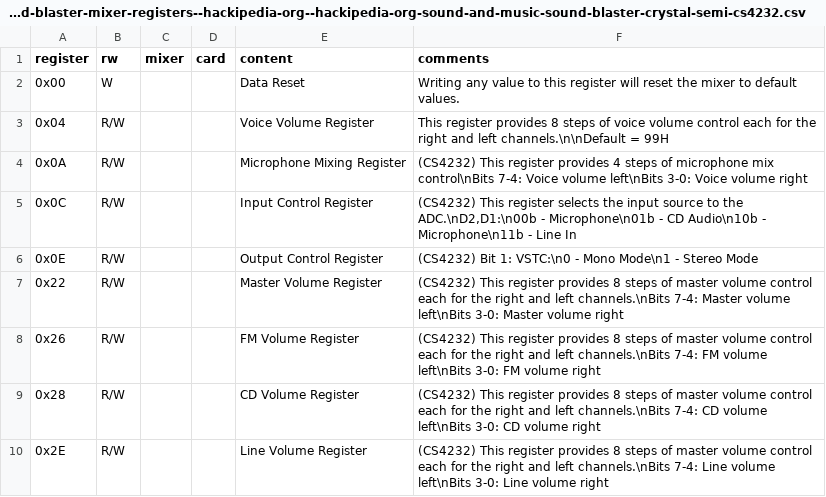
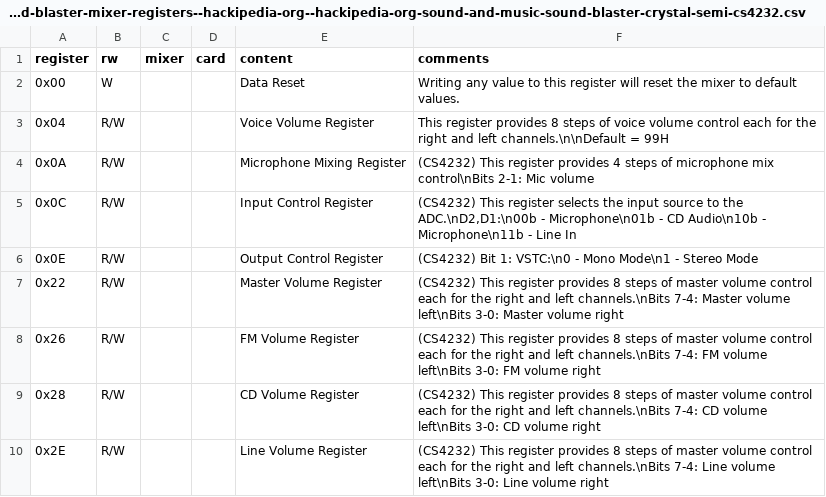
Before and after one commit to joncampbell123/a-pile-of-documentation, a CSV file: tables/sound/ibm/sound-blaster/sound-blaster-mixer-registers--hackipedia-org--hackipedia-org-sound-and-music-sound-blaster-crystal-semi-cs4232.csv, drawn as a sheet.

Commit message:
correction

```diff
--- a/tables/sound/ibm/sound-blaster/sound-blaster-mixer-registers--hackipedia-org--hackipedia-org-sound-and-music-sound-blaster-crystal-semi-cs4232.csv
+++ b/tables/sound/ibm/sound-blaster/sound-blaster-mixer-registers--hackipedia-org--hackipedia-org-sound-and-music-sound-blaster-crystal-semi-cs4232.csv
@@ -3,3 +3,3 @@ register,rw,mixer,card,content,comments
 0x04,R/W,"","","Voice Volume Register","This register provides 8 steps of voice volume control each for the right and left channels.\n\nDefault = 99H"
-0x0A,R/W,"","","Microphone Mixing Register","(CS4232) This register provides 4 steps of microphone mix control\nBits 7-4: Voice volume left\nBits 3-0: Voice volume right"
+0x0A,R/W,"","","Microphone Mixing Register","(CS4232) This register provides 4 steps of microphone mix control\nBits 2-1: Mic volume"
 0x0C,R/W,"","","Input Control Register","(CS4232) This register selects the input source to the ADC.\nD2,D1:\n00b - Microphone\n01b - CD Audio\n10b - Microphone\n11b - Line In"
```
